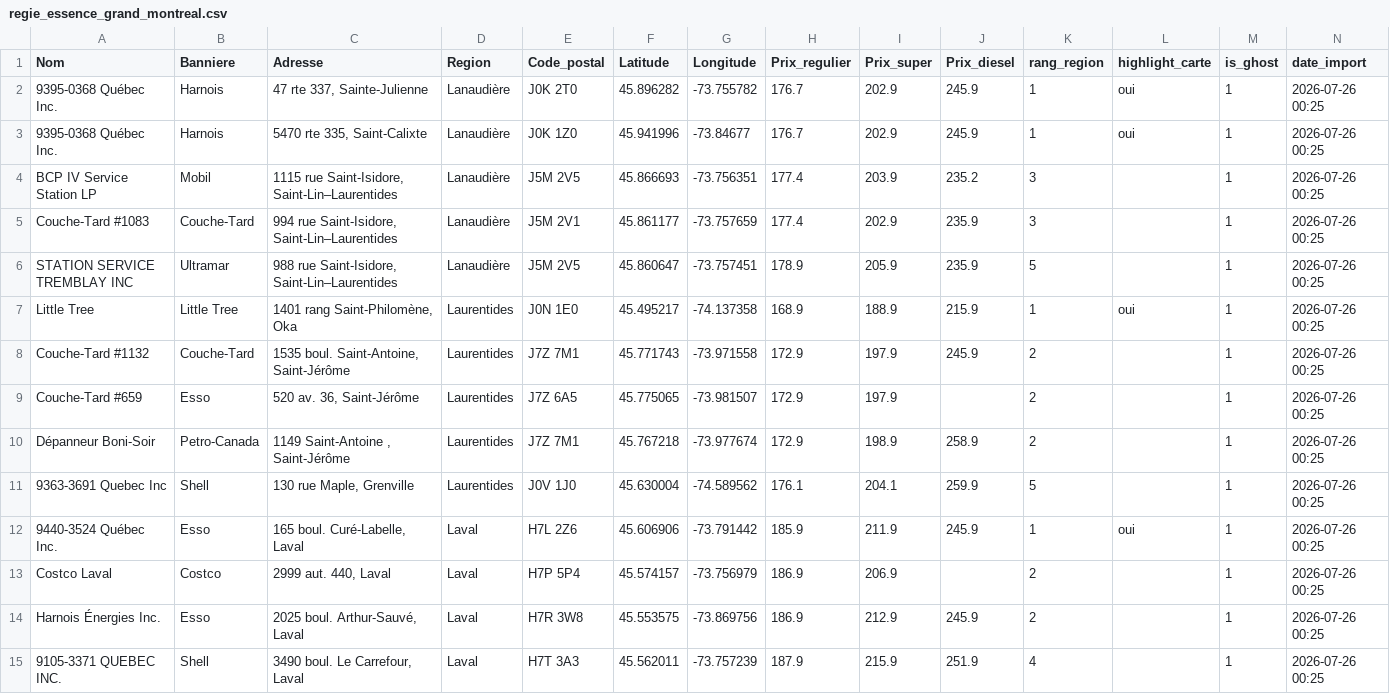
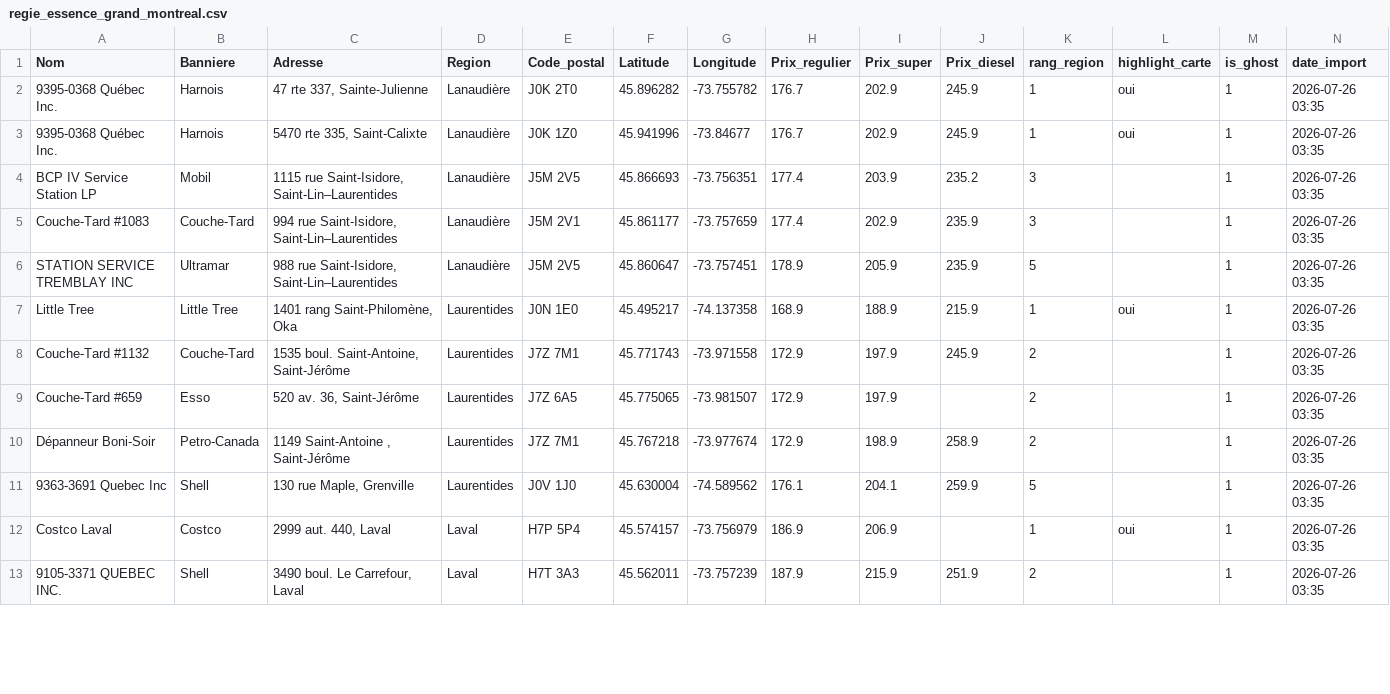
Before and after one commit to emclavel/regie-essence-quebec-data, a CSV file: data/regie_essence_grand_montreal.csv, drawn as a sheet; only a part is shown; the diff covers the shown part only.

```diff
--- a/data/regie_essence_grand_montreal.csv
+++ b/data/regie_essence_grand_montreal.csv
@@ -1,15 +1,13 @@
 Nom,Banniere,Adresse,Region,Code_postal,Latitude,Longitude,Prix_regulier,Prix_super,Prix_diesel,rang_region,highlight_carte,is_ghost,date_import
-9395-0368 Québec Inc.,Harnois,"47 rte 337, Sainte-Julienne",Lanaudière,J0K 2T0,45.896282,-73.755782,176.7,202.9,245.9,1,oui,1,2026-07-26 00:25
-9395-0368 Québec Inc.,Harnois,"5470 rte 335, Saint-Calixte",Lanaudière,J0K 1Z0,45.941996,-73.84677,176.7,202.9,245.9,1,oui,1,2026-07-26 00:25
-BCP IV Service Station LP,Mobil,"1115 rue Saint-Isidore, Saint-Lin–Laurentides",Lanaudière,J5M 2V5,45.866693,-73.756351,177.4,203.9,235.2,3,,1,2026-07-26 00:25
-Couche-Tard #1083,Couche-Tard,"994 rue Saint-Isidore, Saint-Lin–Laurentides",Lanaudière,J5M 2V1,45.861177,-73.757659,177.4,202.9,235.9,3,,1,2026-07-26 00:25
-STATION SERVICE TREMBLAY INC,Ultramar,"988 rue Saint-Isidore, Saint-Lin–Laurentides",Lanaudière,J5M 2V5,45.860647,-73.757451,178.9,205.9,235.9,5,,1,2026-07-26 00:25
-Little Tree,Little Tree,"1401 rang Saint-Philomène, Oka",Laurentides,J0N 1E0,45.495217,-74.137358,168.9,188.9,215.9,1,oui,1,2026-07-26 00:25
-Couche-Tard #1132,Couche-Tard,"1535 boul. Saint-Antoine, Saint-Jérôme",Laurentides,J7Z 7M1,45.771743,-73.971558,172.9,197.9,245.9,2,,1,2026-07-26 00:25
-Couche-Tard #659,Esso,"520 av. 36, Saint-Jérôme",Laurentides,J7Z 6A5,45.775065,-73.981507,172.9,197.9,,2,,1,2026-07-26 00:25
-Dépanneur Boni-Soir,Petro-Canada,"1149 Saint-Antoine , Saint-Jérôme",Laurentides,J7Z 7M1,45.767218,-73.977674,172.9,198.9,258.9,2,,1,2026-07-26 00:25
-9363-3691 Quebec Inc,Shell,"130 rue Maple, Grenville",Laurentides,J0V 1J0,45.630004,-74.589562,176.1,204.1,259.9,5,,1,2026-07-26 00:25
-9440-3524 Québec Inc.,Esso,"165 boul. Curé-Labelle, Laval",Laval,H7L 2Z6,45.606906,-73.791442,185.9,211.9,245.9,1,oui,1,2026-07-26 00:25
-Costco Laval,Costco,"2999 aut. 440, Laval",Laval,H7P 5P4,45.574157,-73.756979,186.9,206.9,,2,,1,2026-07-26 00:25
-Harnois Énergies Inc.,Esso,"2025 boul. Arthur-Sauvé, Laval",Laval,H7R 3W8,45.553575,-73.869756,186.9,212.9,245.9,2,,1,2026-07-26 00:25
-9105-3371 QUEBEC INC.,Shell,"3490 boul. Le Carrefour, Laval",Laval,H7T 3A3,45.562011,-73.757239,187.9,215.9,251.9,4,,1,2026-07-26 00:25
+9395-0368 Québec Inc.,Harnois,"47 rte 337, Sainte-Julienne",Lanaudière,J0K 2T0,45.896282,-73.755782,176.7,202.9,245.9,1,oui,1,2026-07-26 03:35
+9395-0368 Québec Inc.,Harnois,"5470 rte 335, Saint-Calixte",Lanaudière,J0K 1Z0,45.941996,-73.84677,176.7,202.9,245.9,1,oui,1,2026-07-26 03:35
+BCP IV Service Station LP,Mobil,"1115 rue Saint-Isidore, Saint-Lin–Laurentides",Lanaudière,J5M 2V5,45.866693,-73.756351,177.4,203.9,235.2,3,,1,2026-07-26 03:35
+Couche-Tard #1083,Couche-Tard,"994 rue Saint-Isidore, Saint-Lin–Laurentides",Lanaudière,J5M 2V1,45.861177,-73.757659,177.4,202.9,235.9,3,,1,2026-07-26 03:35
+STATION SERVICE TREMBLAY INC,Ultramar,"988 rue Saint-Isidore, Saint-Lin–Laurentides",Lanaudière,J5M 2V5,45.860647,-73.757451,178.9,205.9,235.9,5,,1,2026-07-26 03:35
+Little Tree,Little Tree,"1401 rang Saint-Philomène, Oka",Laurentides,J0N 1E0,45.495217,-74.137358,168.9,188.9,215.9,1,oui,1,2026-07-26 03:35
+Couche-Tard #1132,Couche-Tard,"1535 boul. Saint-Antoine, Saint-Jérôme",Laurentides,J7Z 7M1,45.771743,-73.971558,172.9,197.9,245.9,2,,1,2026-07-26 03:35
+Couche-Tard #659,Esso,"520 av. 36, Saint-Jérôme",Laurentides,J7Z 6A5,45.775065,-73.981507,172.9,197.9,,2,,1,2026-07-26 03:35
+Dépanneur Boni-Soir,Petro-Canada,"1149 Saint-Antoine , Saint-Jérôme",Laurentides,J7Z 7M1,45.767218,-73.977674,172.9,198.9,258.9,2,,1,2026-07-26 03:35
+9363-3691 Quebec Inc,Shell,"130 rue Maple, Grenville",Laurentides,J0V 1J0,45.630004,-74.589562,176.1,204.1,259.9,5,,1,2026-07-26 03:35
+Costco Laval,Costco,"2999 aut. 440, Laval",Laval,H7P 5P4,45.574157,-73.756979,186.9,206.9,,1,oui,1,2026-07-26 03:35
+9105-3371 QUEBEC INC.,Shell,"3490 boul. Le Carrefour, Laval",Laval,H7T 3A3,45.562011,-73.757239,187.9,215.9,251.9,2,,1,2026-07-26 03:35
```
Also changed, not shown: 3 added rows, 1 removed row and 10 edited cells elsewhere in this file, data/regie_essence_estrie.csv, data/regie_essence_mauricie.csv, 3 other files.
